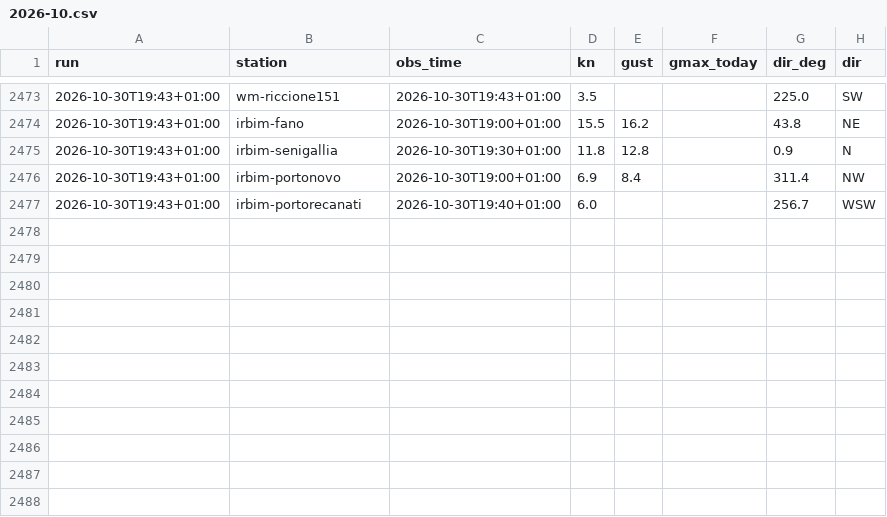
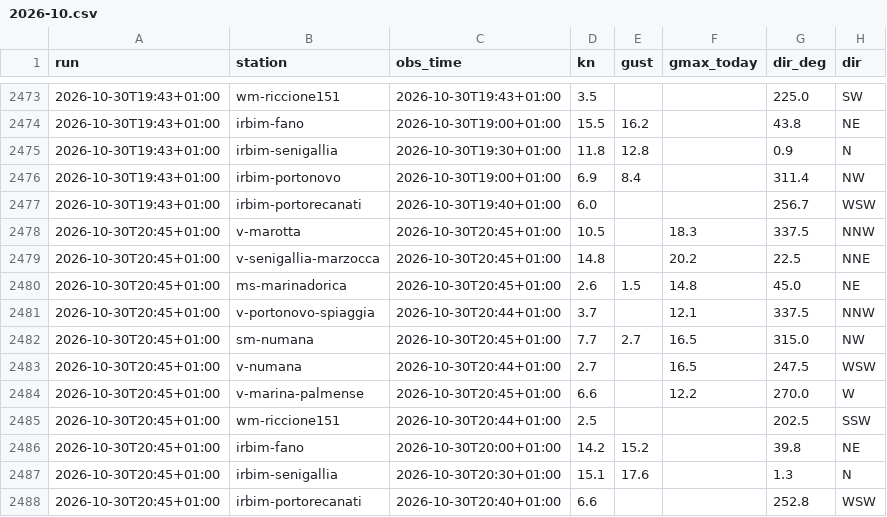
Before and after one commit to giuliobellitti-cell/spot-board-dati, a CSV file: data/obs/2026-10.csv, drawn as a sheet; only a part is shown, gaps mark what is left out; the diff names each change by its address in the sheet, - before the commit and + after, or states it on an @@ line.

```diff
--- a/data/obs/2026-10.csv
+++ b/data/obs/2026-10.csv
+row 2478: 2026-10-30T20:45+01:00 | v-marotta | 2026-10-30T20:45+01:00 | 10.5 |  | 18.3 | 337.5 | NNW
+row 2479: 2026-10-30T20:45+01:00 | v-senigallia-marzocca | 2026-10-30T20:45+01:00 | 14.8 |  | 20.2 | 22.5 | NNE
+row 2480: 2026-10-30T20:45+01:00 | ms-marinadorica | 2026-10-30T20:45+01:00 | 2.6 | 1.5 | 14.8 | 45.0 | NE
+row 2481: 2026-10-30T20:45+01:00 | v-portonovo-spiaggia | 2026-10-30T20:44+01:00 | 3.7 |  | 12.1 | 337.5 | NNW
+row 2482: 2026-10-30T20:45+01:00 | sm-numana | 2026-10-30T20:45+01:00 | 7.7 | 2.7 | 16.5 | 315.0 | NW
+row 2483: 2026-10-30T20:45+01:00 | v-numana | 2026-10-30T20:44+01:00 | 2.7 |  | 16.5 | 247.5 | WSW
+row 2484: 2026-10-30T20:45+01:00 | v-marina-palmense | 2026-10-30T20:45+01:00 | 6.6 |  | 12.2 | 270.0 | W
+row 2485: 2026-10-30T20:45+01:00 | wm-riccione151 | 2026-10-30T20:44+01:00 | 2.5 |  |  | 202.5 | SSW
+row 2486: 2026-10-30T20:45+01:00 | irbim-fano | 2026-10-30T20:00+01:00 | 14.2 | 15.2 |  | 39.8 | NE
+row 2487: 2026-10-30T20:45+01:00 | irbim-senigallia | 2026-10-30T20:30+01:00 | 15.1 | 17.6 |  | 1.3 | N
+row 2488: 2026-10-30T20:45+01:00 | irbim-portorecanati | 2026-10-30T20:40+01:00 | 6.6 |  |  | 252.8 | WSW
```
Also changed, not shown: data/mare/2026-10.csv, 2 other files.
